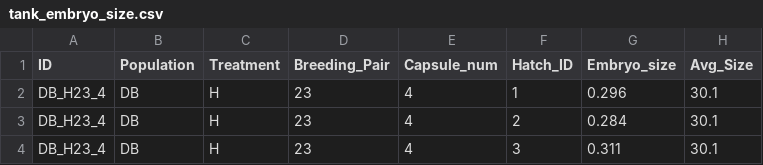
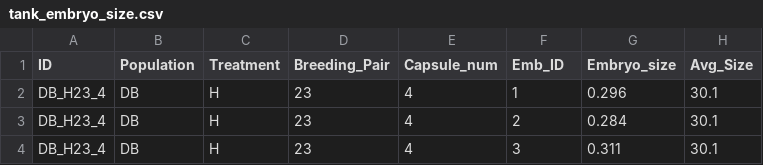
Before and after one commit to ksmonuki/biogeographic_variation, a CSV file: tank_embryo_size.csv, drawn as a sheet; only a part is shown.

Commit message:
Update tank_embryo_size.csv
Rename embryo ID column

```diff
--- a/tank_embryo_size.csv
+++ b/tank_embryo_size.csv
@@ -1,2 +1,2 @@
-ID,Population,Treatment,Breeding_Pair,Capsule_num,Hatch_ID,Embryo_size,Avg_Size
+ID,Population,Treatment,Breeding_Pair,Capsule_num,Emb_ID,Embryo_size,Avg_Size
 DB_H23_4,DB,H,23,4,1,0.296,30.1
```
